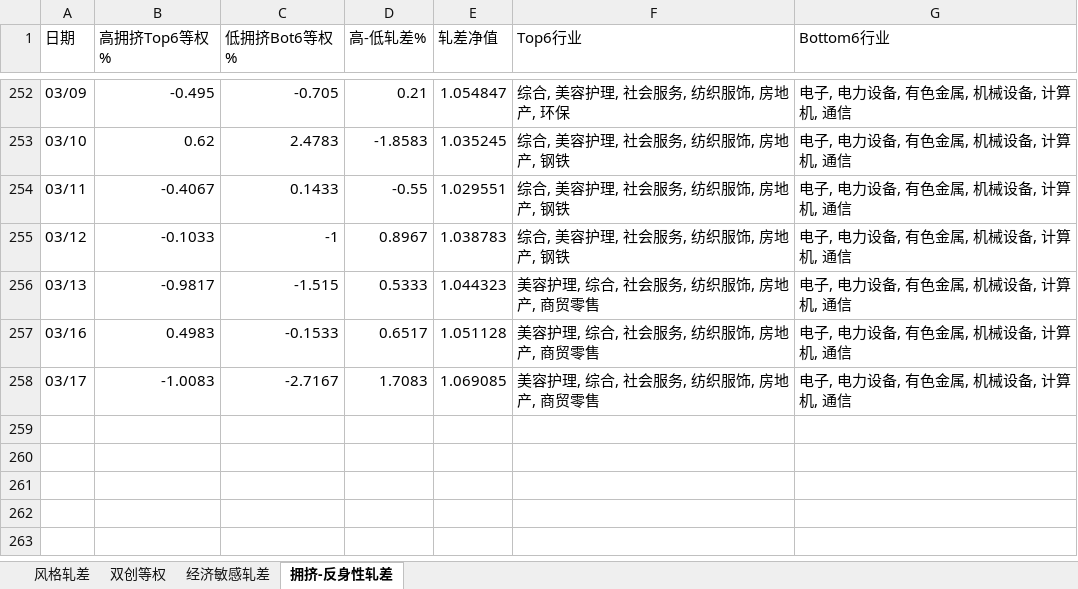
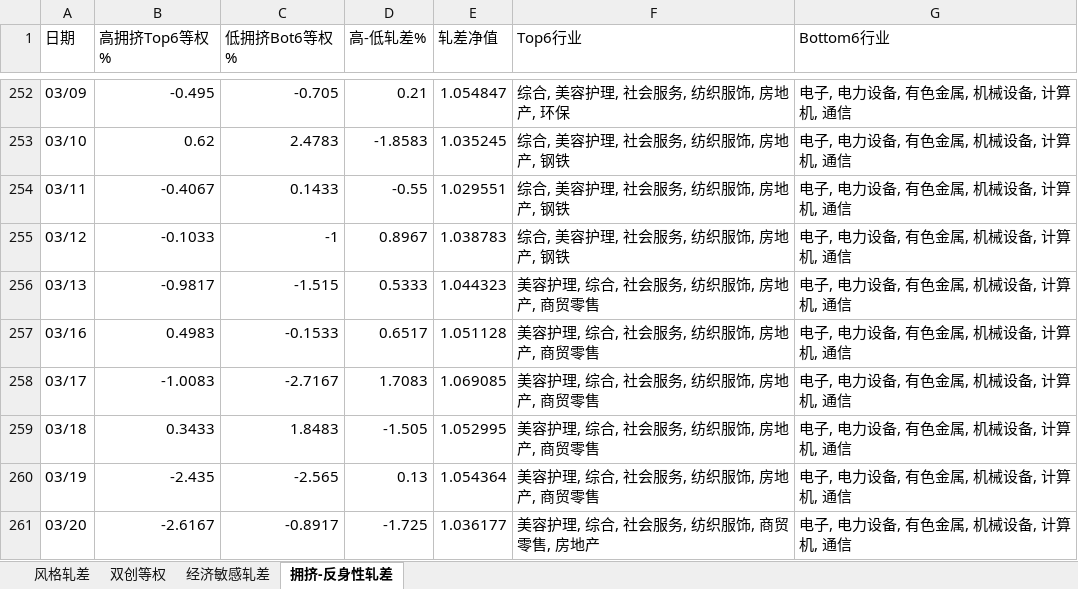
Before and after one commit to byihuang-max/spread-dashboard, an Excel workbook: size_spread/style_spread.xlsx, sheet 拥挤-反身性轧差, drawn as a sheet; only a part is shown, gaps mark what is left out; values as stored, in another font and other column widths than the file's, no borders; the diff names each change by its address in the sheet, - before the commit and + after, or states it on an @@ line.

```diff
--- a/size_spread/style_spread.xlsx (sheet 拥挤-反身性轧差)
+++ b/size_spread/style_spread.xlsx (sheet 拥挤-反身性轧差)
+row 259: 03/18 | 0.3433 | 1.8483 | -1.505 | 1.052995 | 美容护理, 综合, 社会服务, 纺织服饰, 房地产, 商贸零售 | 电子, 电力设备, 有色金属, 机械设备, 计算机, 通信
+row 260: 03/19 | -2.435 | -2.565 | 0.13 | 1.054364 | 美容护理, 综合, 社会服务, 纺织服饰, 房地产, 商贸零售 | 电子, 电力设备, 有色金属, 机械设备, 计算机, 通信
+row 261: 03/20 | -2.6167 | -0.8917 | -1.725 | 1.036177 | 美容护理, 综合, 社会服务, 纺织服饰, 商贸零售, 房地产 | 电子, 电力设备, 有色金属, 机械设备, 计算机, 通信
```
Also changed, not shown: sheet 风格轧差, sheet 经济敏感轧差, sheet 双创等权, 58 other files.
